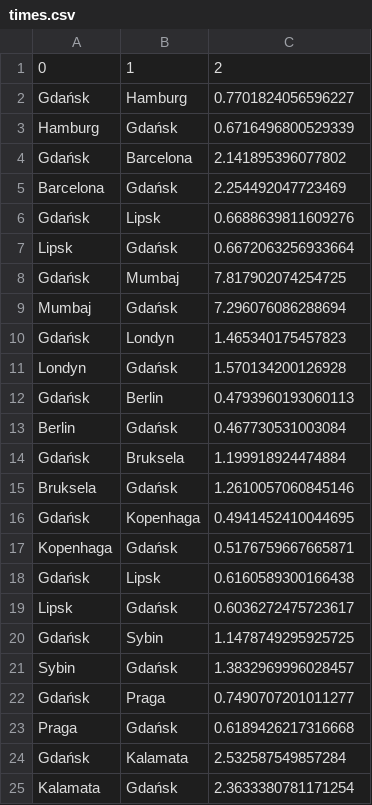
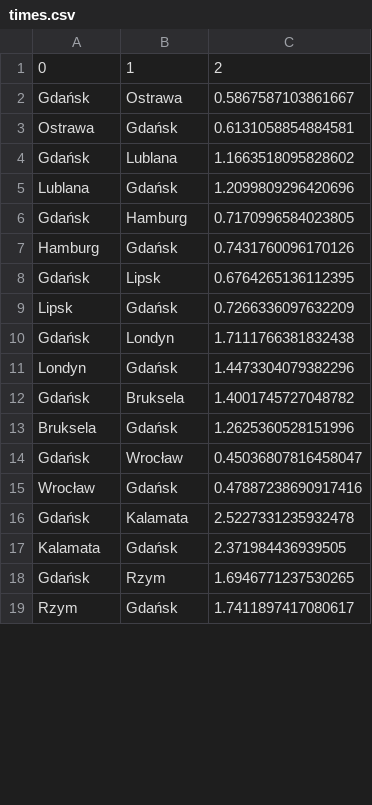
Before and after one commit to Dar-Na/DataWerehouse, a CSV file: data/times.csv, drawn as a sheet; only a part is shown; the diff covers the shown part only.

```diff
--- a/data/times.csv
+++ b/data/times.csv
@@ -1,25 +1,19 @@
 0,1,2
-Gdańsk,Hamburg,0.7701824056596227
-Hamburg,Gdańsk,0.6716496800529339
-Gdańsk,Barcelona,2.141895396077802
-Barcelona,Gdańsk,2.254492047723469
-Gdańsk,Lipsk,0.6688639811609276
-Lipsk,Gdańsk,0.6672063256933664
-Gdańsk,Mumbaj,7.817902074254725
-Mumbaj,Gdańsk,7.296076086288694
-Gdańsk,Londyn,1.465340175457823
-Londyn,Gdańsk,1.570134200126928
-Gdańsk,Berlin,0.4793960193060113
-Berlin,Gdańsk,0.467730531003084
-Gdańsk,Bruksela,1.199918924474884
-Bruksela,Gdańsk,1.2610057060845146
-Gdańsk,Kopenhaga,0.4941452410044695
-Kopenhaga,Gdańsk,0.5176759667665871
-Gdańsk,Lipsk,0.6160589300166438
-Lipsk,Gdańsk,0.6036272475723617
-Gdańsk,Sybin,1.1478749295925725
-Sybin,Gdańsk,1.3832969996028457
-Gdańsk,Praga,0.7490707201011277
-Praga,Gdańsk,0.6189426217316668
-Gdańsk,Kalamata,2.532587549857284
-Kalamata,Gdańsk,2.3633380781171254
+Gdańsk,Ostrawa,0.5867587103861667
+Ostrawa,Gdańsk,0.6131058854884581
+Gdańsk,Lublana,1.1663518095828602
+Lublana,Gdańsk,1.2099809296420696
+Gdańsk,Hamburg,0.7170996584023805
+Hamburg,Gdańsk,0.7431760096170126
+Gdańsk,Lipsk,0.6764265136112395
+Lipsk,Gdańsk,0.7266336097632209
+Gdańsk,Londyn,1.7111766381832438
+Londyn,Gdańsk,1.4473304079382296
+Gdańsk,Bruksela,1.4001745727048782
+Bruksela,Gdańsk,1.2625360528151996
+Gdańsk,Wrocław,0.45036807816458047
+Wrocław,Gdańsk,0.47887238690917416
+Gdańsk,Kalamata,2.5227331235932478
+Kalamata,Gdańsk,2.371984436939505
+Gdańsk,Rzym,1.6946771237530265
+Rzym,Gdańsk,1.7411897417080617
```
Also changed, not shown: 8 added rows, 2 removed rows and 4 edited cells elsewhere in this file, data/awarii.csv, data/kurses.csv, 9 other files.
